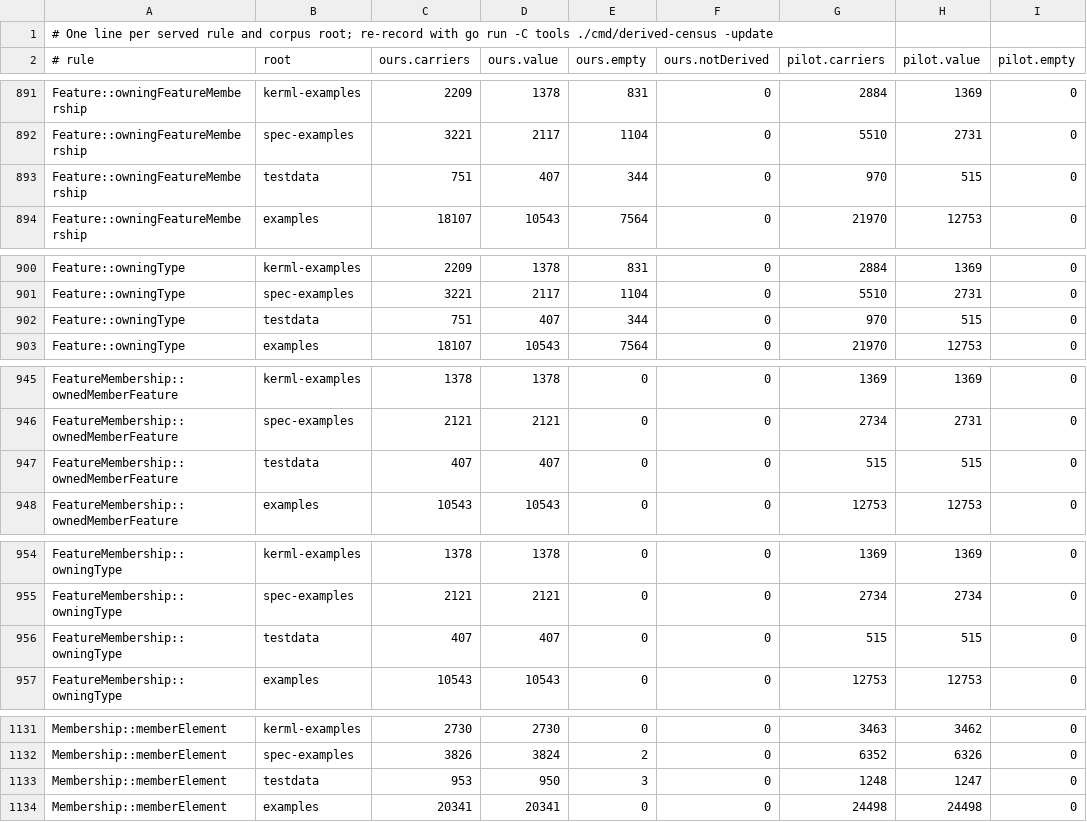
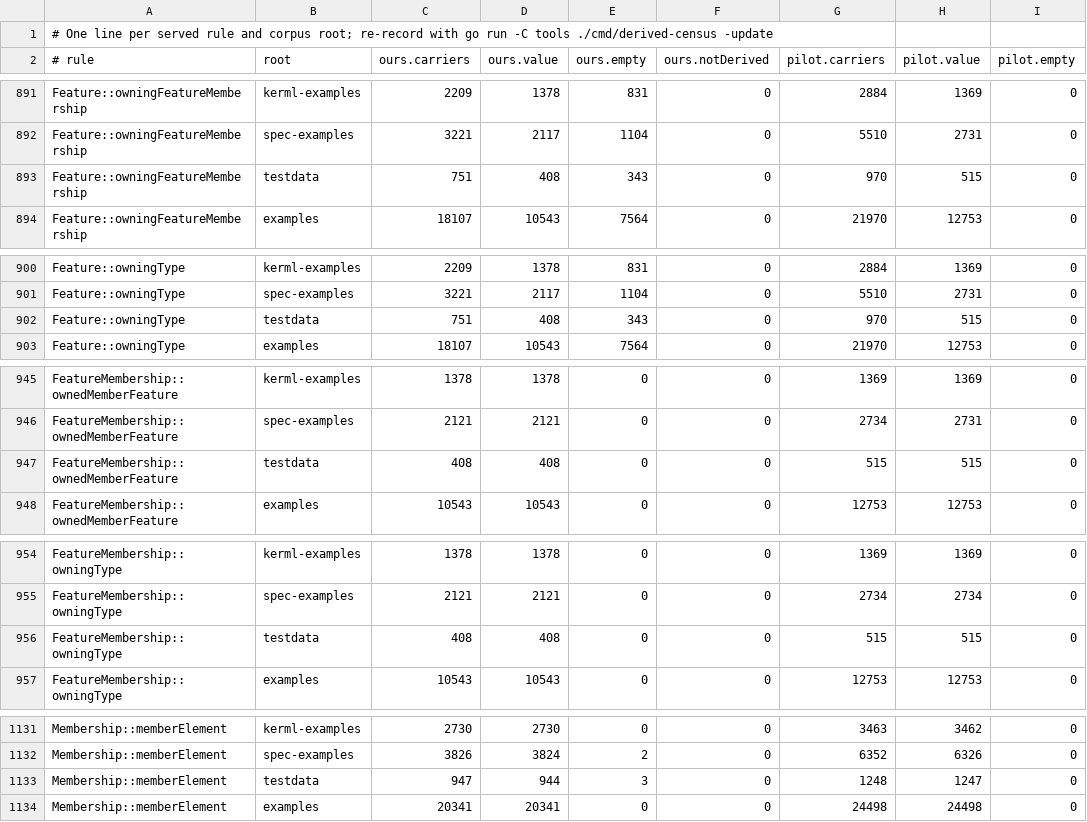
Before and after one commit to Open-MBEE/OpenSysML, a TSV file: internal/semantic/metamodel/derived_census_records.tsv, drawn as a sheet; only a part is shown, gaps mark what is left out; the diff covers the shown part only; the diff names each change by its address in the sheet, - before the commit and + after, or states it on an @@ line.

```diff
--- a/internal/semantic/metamodel/derived_census_records.tsv
+++ b/internal/semantic/metamodel/derived_census_records.tsv
-D893 (ours.value): 407
+D893 (ours.value): 408
-E893 (ours.empty): 344
+E893 (ours.empty): 343
-D902 (ours.value): 407
+D902 (ours.value): 408
-E902 (ours.empty): 344
+E902 (ours.empty): 343
-C947 (ours.carriers): 407
+C947 (ours.carriers): 408
-D947 (ours.value): 407
+D947 (ours.value): 408
-C956 (ours.carriers): 407
+C956 (ours.carriers): 408
-D956 (ours.value): 407
+D956 (ours.value): 408
-C1133 (ours.carriers): 953
+C1133 (ours.carriers): 947
-D1133 (ours.value): 950
+D1133 (ours.value): 944
```
Also changed, not shown: 42 edited cells elsewhere in this file, 2 other files.
